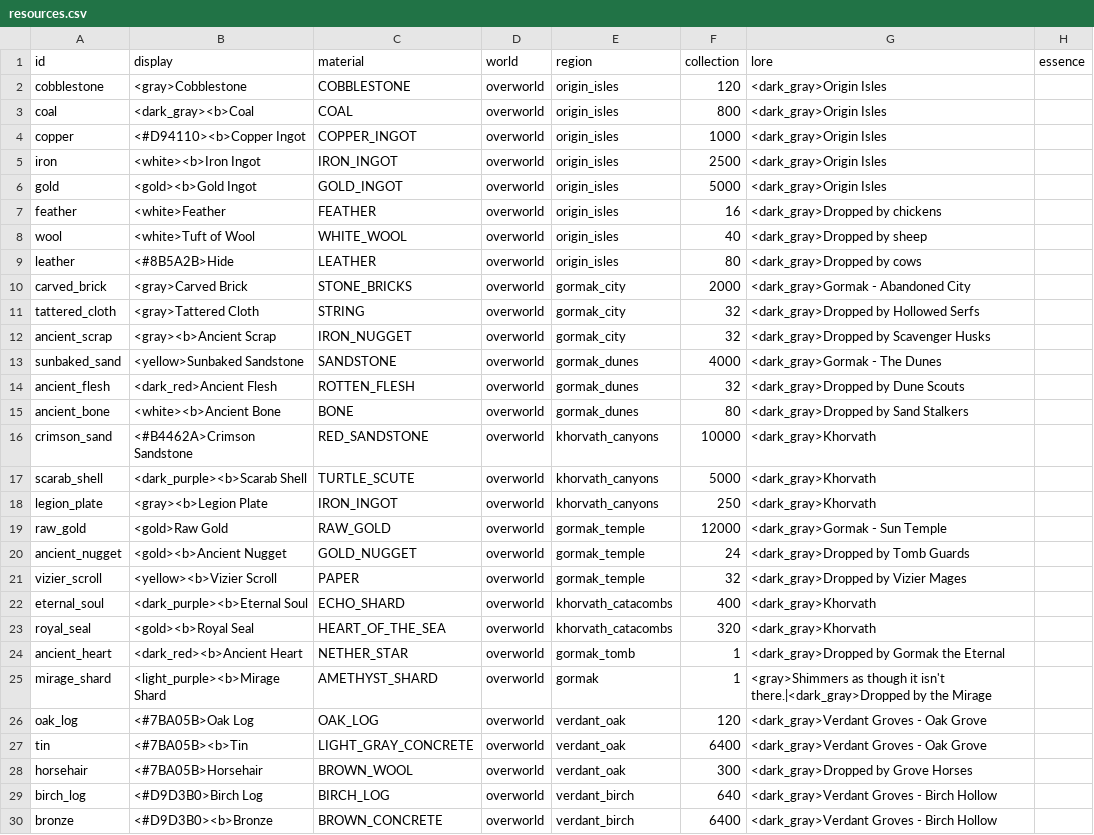
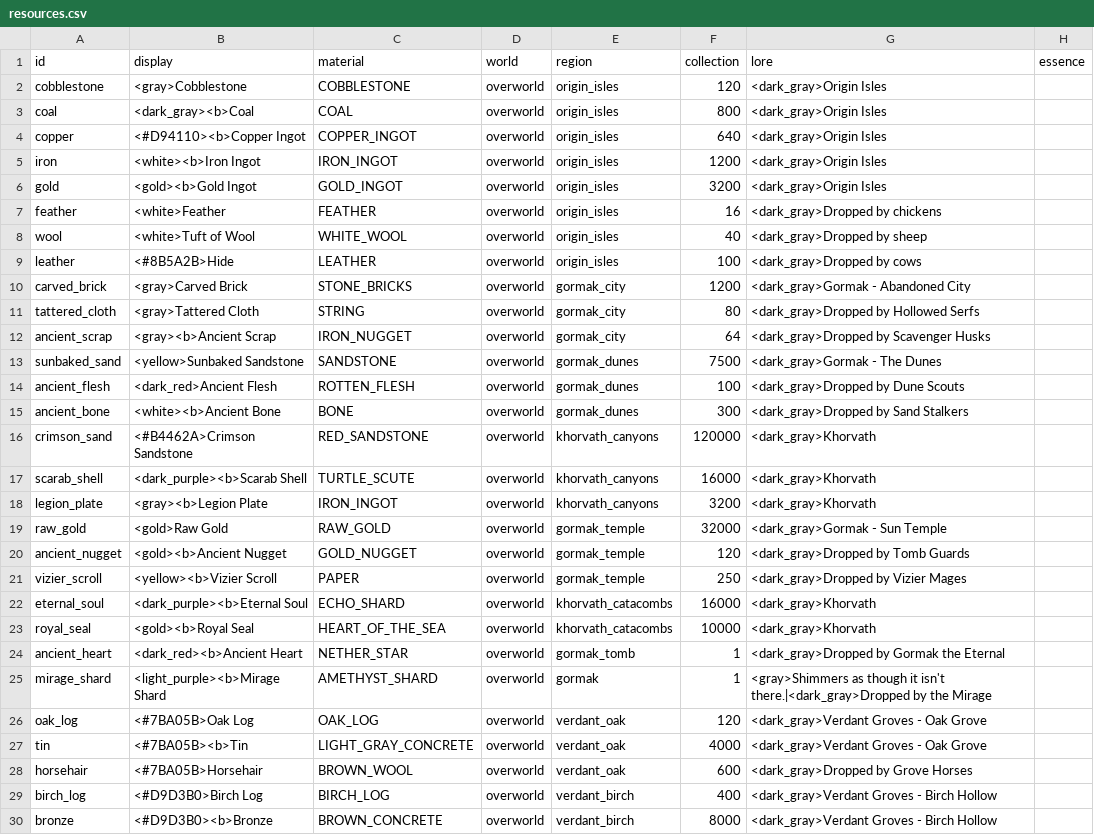
Before and after one commit to charky-p/aurora-plugin, a CSV file: scripts/data/items/resources.csv, drawn as a sheet; only a part is shown; the diff covers the shown part only.

Commit message:
[C] Densities back on the +1 per zone ladder: blocks and mobs as before the shop rework, Emerald Peaks 21-24 for the pick, 14-15 axe, 0-1 shovel, and the Marsh's late axe and hoe blocks 6-7 and 1-2, so a player doing one region at a time can mine and loot everything (lead was 10 at Spruce); prices, tiers and Essence values regenerated

```diff
--- a/scripts/data/items/resources.csv
+++ b/scripts/data/items/resources.csv
@@ -3,22 +3,22 @@ cobblestone,<gray>Cobblestone,COBBLESTONE,overworld,origin_isles,120,<dark_gray>
 coal,<dark_gray><b>Coal,COAL,overworld,origin_isles,800,<dark_gray>Origin Isles,
-copper,<#D94110><b>Copper Ingot,COPPER_INGOT,overworld,origin_isles,1000,<dark_gray>Origin Isles,
-iron,<white><b>Iron Ingot,IRON_INGOT,overworld,origin_isles,2500,<dark_gray>Origin Isles,
-gold,<gold><b>Gold Ingot,GOLD_INGOT,overworld,origin_isles,5000,<dark_gray>Origin Isles,
+copper,<#D94110><b>Copper Ingot,COPPER_INGOT,overworld,origin_isles,640,<dark_gray>Origin Isles,
+iron,<white><b>Iron Ingot,IRON_INGOT,overworld,origin_isles,1200,<dark_gray>Origin Isles,
+gold,<gold><b>Gold Ingot,GOLD_INGOT,overworld,origin_isles,3200,<dark_gray>Origin Isles,
 feather,<white>Feather,FEATHER,overworld,origin_isles,16,<dark_gray>Dropped by chickens,
 wool,<white>Tuft of Wool,WHITE_WOOL,overworld,origin_isles,40,<dark_gray>Dropped by sheep,
-leather,<#8B5A2B>Hide,LEATHER,overworld,origin_isles,80,<dark_gray>Dropped by cows,
-carved_brick,<gray>Carved Brick,STONE_BRICKS,overworld,gormak_city,2000,<dark_gray>Gormak - Abandoned City,
-tattered_cloth,<gray>Tattered Cloth,STRING,overworld,gormak_city,32,<dark_gray>Dropped by Hollowed Serfs,
-ancient_scrap,<gray><b>Ancient Scrap,IRON_NUGGET,overworld,gormak_city,32,<dark_gray>Dropped by Scavenger Husks,
-sunbaked_sand,<yellow>Sunbaked Sandstone,SANDSTONE,overworld,gormak_dunes,4000,<dark_gray>Gormak - The Dunes,
-ancient_flesh,<dark_red>Ancient Flesh,ROTTEN_FLESH,overworld,gormak_dunes,32,<dark_gray>Dropped by Dune Scouts,
-ancient_bone,<white><b>Ancient Bone,BONE,overworld,gormak_dunes,80,<dark_gray>Dropped by Sand Stalkers,
-crimson_sand,<#B4462A>Crimson Sandstone,RED_SANDSTONE,overworld,khorvath_canyons,10000,<dark_gray>Khorvath,
-scarab_shell,<dark_purple><b>Scarab Shell,TURTLE_SCUTE,overworld,khorvath_canyons,5000,<dark_gray>Khorvath,
-legion_plate,<gray><b>Legion Plate,IRON_INGOT,overworld,khorvath_canyons,250,<dark_gray>Khorvath,
-raw_gold,<gold>Raw Gold,RAW_GOLD,overworld,gormak_temple,12000,<dark_gray>Gormak - Sun Temple,
-ancient_nugget,<gold><b>Ancient Nugget,GOLD_NUGGET,overworld,gormak_temple,24,<dark_gray>Dropped by Tomb Guards,
-vizier_scroll,<yellow><b>Vizier Scroll,PAPER,overworld,gormak_temple,32,<dark_gray>Dropped by Vizier Mages,
-eternal_soul,<dark_purple><b>Eternal Soul,ECHO_SHARD,overworld,khorvath_catacombs,400,<dark_gray>Khorvath,
-royal_seal,<gold><b>Royal Seal,HEART_OF_THE_SEA,overworld,khorvath_catacombs,320,<dark_gray>Khorvath,
+leather,<#8B5A2B>Hide,LEATHER,overworld,origin_isles,100,<dark_gray>Dropped by cows,
+carved_brick,<gray>Carved Brick,STONE_BRICKS,overworld,gormak_city,1200,<dark_gray>Gormak - Abandoned City,
+tattered_cloth,<gray>Tattered Cloth,STRING,overworld,gormak_city,80,<dark_gray>Dropped by Hollowed Serfs,
+ancient_scrap,<gray><b>Ancient Scrap,IRON_NUGGET,overworld,gormak_city,64,<dark_gray>Dropped by Scavenger Husks,
+sunbaked_sand,<yellow>Sunbaked Sandstone,SANDSTONE,overworld,gormak_dunes,7500,<dark_gray>Gormak - The Dunes,
+ancient_flesh,<dark_red>Ancient Flesh,ROTTEN_FLESH,overworld,gormak_dunes,100,<dark_gray>Dropped by Dune Scouts,
+ancient_bone,<white><b>Ancient Bone,BONE,overworld,gormak_dunes,300,<dark_gray>Dropped by Sand Stalkers,
+crimson_sand,<#B4462A>Crimson Sandstone,RED_SANDSTONE,overworld,khorvath_canyons,120000,<dark_gray>Khorvath,
+scarab_shell,<dark_purple><b>Scarab Shell,TURTLE_SCUTE,overworld,khorvath_canyons,16000,<dark_gray>Khorvath,
+legion_plate,<gray><b>Legion Plate,IRON_INGOT,overworld,khorvath_canyons,3200,<dark_gray>Khorvath,
+raw_gold,<gold>Raw Gold,RAW_GOLD,overworld,gormak_temple,32000,<dark_gray>Gormak - Sun Temple,
+ancient_nugget,<gold><b>Ancient Nugget,GOLD_NUGGET,overworld,gormak_temple,120,<dark_gray>Dropped by Tomb Guards,
+vizier_scroll,<yellow><b>Vizier Scroll,PAPER,overworld,gormak_temple,250,<dark_gray>Dropped by Vizier Mages,
+eternal_soul,<dark_purple><b>Eternal Soul,ECHO_SHARD,overworld,khorvath_catacombs,16000,<dark_gray>Khorvath,
+royal_seal,<gold><b>Royal Seal,HEART_OF_THE_SEA,overworld,khorvath_catacombs,10000,<dark_gray>Khorvath,
 ancient_heart,<dark_red><b>Ancient Heart,NETHER_STAR,overworld,gormak_tomb,1,<dark_gray>Dropped by Gormak the Eternal,
@@ -26,5 +26,5 @@ mirage_shard,<light_purple><b>Mirage Shard,AMETHYST_SHARD,overworld,gormak,1,<gr
 oak_log,<#7BA05B>Oak Log,OAK_LOG,overworld,verdant_oak,120,<dark_gray>Verdant Groves - Oak Grove,
-tin,<#7BA05B><b>Tin,LIGHT_GRAY_CONCRETE,overworld,verdant_oak,6400,<dark_gray>Verdant Groves - Oak Grove,
-horsehair,<#7BA05B>Horsehair,BROWN_WOOL,overworld,verdant_oak,300,<dark_gray>Dropped by Grove Horses,
-birch_log,<#D9D3B0>Birch Log,BIRCH_LOG,overworld,verdant_birch,640,<dark_gray>Verdant Groves - Birch Hollow,
-bronze,<#D9D3B0><b>Bronze,BROWN_CONCRETE,overworld,verdant_birch,6400,<dark_gray>Verdant Groves - Birch Hollow,
+tin,<#7BA05B><b>Tin,LIGHT_GRAY_CONCRETE,overworld,verdant_oak,4000,<dark_gray>Verdant Groves - Oak Grove,
+horsehair,<#7BA05B>Horsehair,BROWN_WOOL,overworld,verdant_oak,600,<dark_gray>Dropped by Grove Horses,
+birch_log,<#D9D3B0>Birch Log,BIRCH_LOG,overworld,verdant_birch,400,<dark_gray>Verdant Groves - Birch Hollow,
+bronze,<#D9D3B0><b>Bronze,BROWN_CONCRETE,overworld,verdant_birch,8000,<dark_gray>Verdant Groves - Birch Hollow,
```
Also changed, not shown: 118 edited cells elsewhere in this file, scripts/data/mobs/mobs_gormak.csv, scripts/data/mobs/mobs_khorvath.csv, 23 other files.
